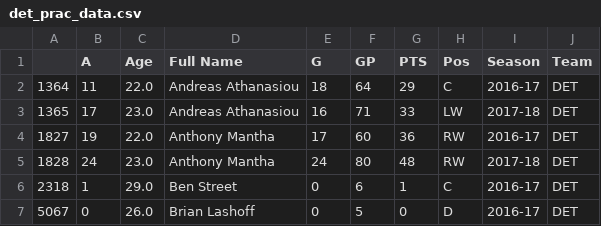
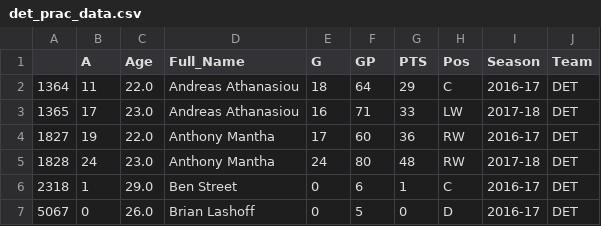
Before and after one commit to greg-smith1/hockey_rnn, a CSV file: det_prac_data.csv, drawn as a sheet; only a part is shown.

Commit message:
Add files via upload

```diff
--- a/det_prac_data.csv
+++ b/det_prac_data.csv
@@ -1,2 +1,2 @@
-,A,Age,Full Name,G,GP,PTS,Pos,Season,Team
+,A,Age,Full_Name,G,GP,PTS,Pos,Season,Team
 1364,11,22.0,Andreas Athanasiou,18,64,29,C,2016-17,DET
```
